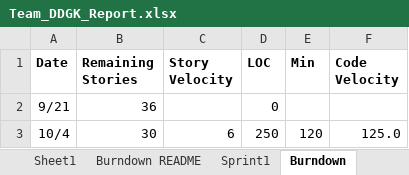
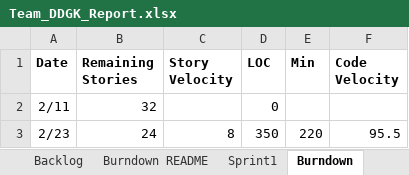
Before and after one commit to gopimiyani/SSW-555-Agile_Project, an Excel workbook: Team_DDGK_Report.xlsx, sheet Burndown, drawn as a sheet; values as stored, in another font and other column widths than the file's, no borders; charts and pictures not drawn; removed rows and columns are numbered as before the commit, all else as after; the diff names each change by its address in the sheet, - before the commit and + after, or states it on an @@ line.

```diff
--- a/Team_DDGK_Report.xlsx (sheet Burndown)
+++ b/Team_DDGK_Report.xlsx (sheet Burndown)
-sheet tab: Sheet1
-row 2: 9/21 | 36 |  | 0
-row 3: 10/4 | 30 | 6 | 250 | 120 | 125.0
+row 2: 2/11 | 32 |  | 0
+row 3: 2/23 | 24 | 8 | 350 | 220 | 95.5
```
Also changed, not shown: sheet Burndown README, sheet Sprint2, sheet Sprint1, sheet Backlog, sheet Team, charts or pictures.
